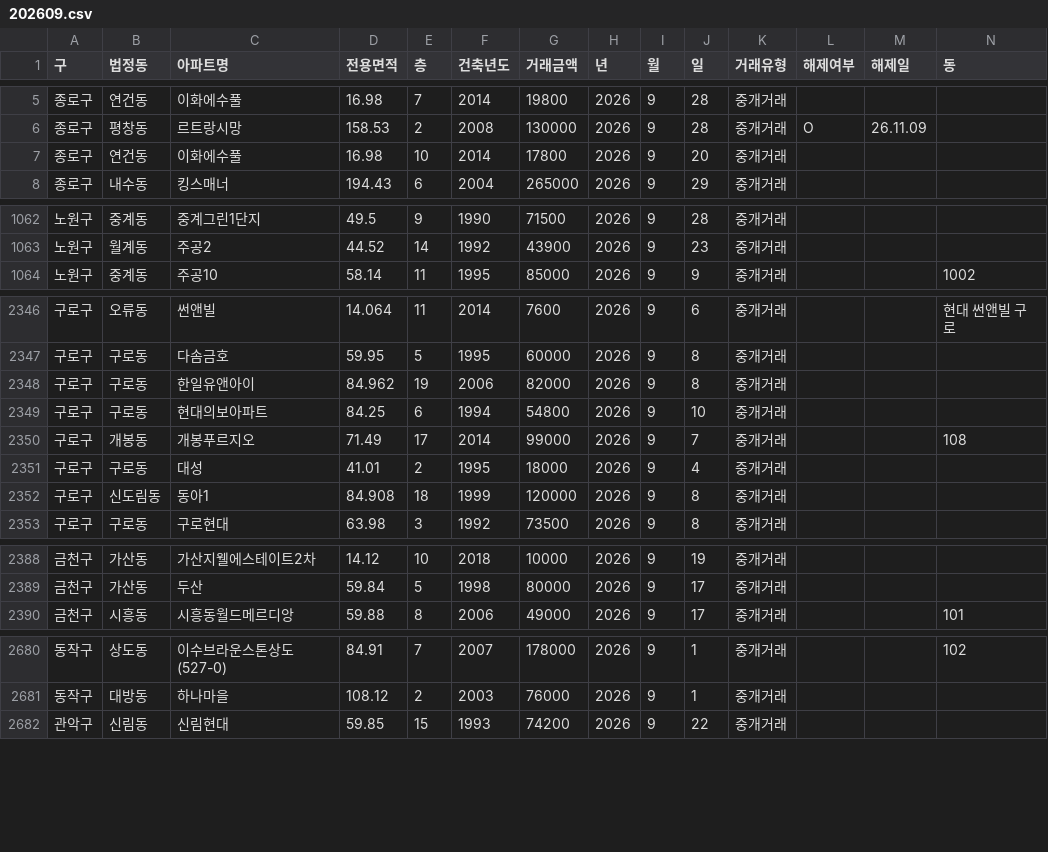
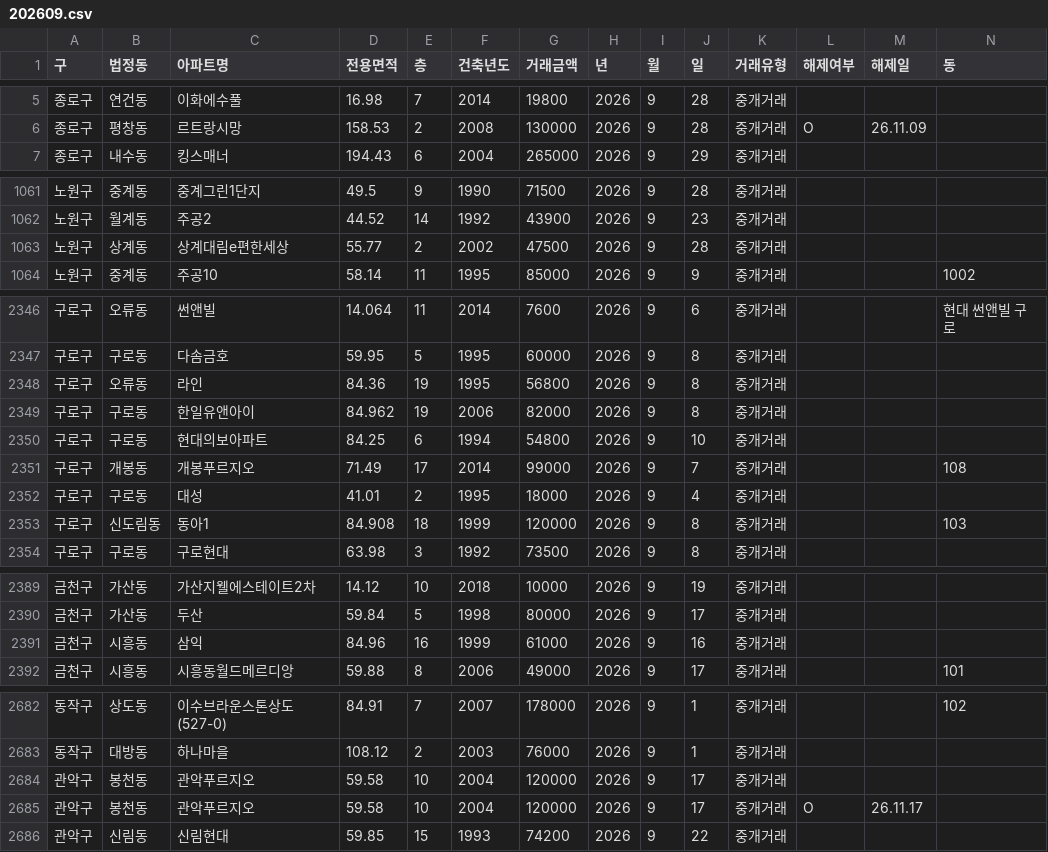
Before and after one commit to sean794/Real-Estate, a CSV file: data/apt_trade/202609.csv, drawn as a sheet; only a part is shown, gaps mark what is left out; the diff covers the shown part only.

```diff
--- a/data/apt_trade/202609.csv
+++ b/data/apt_trade/202609.csv
@@ -6,3 +6,2 @@
 종로구,평창동,르트랑시망,158.53,2,2008,130000,2026,9,28,중개거래,O,26.11.09,
-종로구,연건동,이화에수풀,16.98,10,2014,17800,2026,9,20,중개거래,,,
 종로구,내수동,킹스매너,194.43,6,2004,265000,2026,9,29,중개거래,,,
@@ -1063,2 +1062,3 @@
 노원구,월계동,주공2,44.52,14,1992,43900,2026,9,23,중개거래,,,
+노원구,상계동,상계대림e편한세상,55.77,2,2002,47500,2026,9,28,중개거래,,,
 노원구,중계동,주공10,58.14,11,1995,85000,2026,9,9,중개거래,,,1002
@@ -2347,2 +2347,3 @@
 구로구,구로동,다솜금호,59.95,5,1995,60000,2026,9,8,중개거래,,,
+구로구,오류동,라인,84.36,19,1995,56800,2026,9,8,중개거래,,,
 구로구,구로동,한일유앤아이,84.962,19,2006,82000,2026,9,8,중개거래,,,
@@ -2351,3 +2352,3 @@
 구로구,구로동,대성,41.01,2,1995,18000,2026,9,4,중개거래,,,
-구로구,신도림동,동아1,84.908,18,1999,120000,2026,9,8,중개거래,,,
+구로구,신도림동,동아1,84.908,18,1999,120000,2026,9,8,중개거래,,,103
 구로구,구로동,구로현대,63.98,3,1992,73500,2026,9,8,중개거래,,,
@@ -2389,2 +2390,3 @@
 금천구,가산동,두산,59.84,5,1998,80000,2026,9,17,중개거래,,,
+금천구,시흥동,삼익,84.96,16,1999,61000,2026,9,16,중개거래,,,
 금천구,시흥동,시흥동월드메르디앙,59.88,8,2006,49000,2026,9,17,중개거래,,,101
@@ -2681,2 +2683,4 @@
 동작구,대방동,하나마을,108.12,2,2003,76000,2026,9,1,중개거래,,,
+관악구,봉천동,관악푸르지오,59.58,10,2004,120000,2026,9,17,중개거래,,,
+관악구,봉천동,관악푸르지오,59.58,10,2004,120000,2026,9,17,중개거래,O,26.11.17,
 관악구,신림동,신림현대,59.85,15,1993,74200,2026,9,22,중개거래,,,
```
Also changed, not shown: 1 added row and 57 edited cells elsewhere in this file, docs/data/apt_trade/202609.csv, 17 other files.
